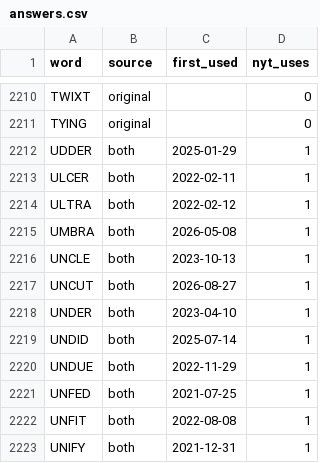
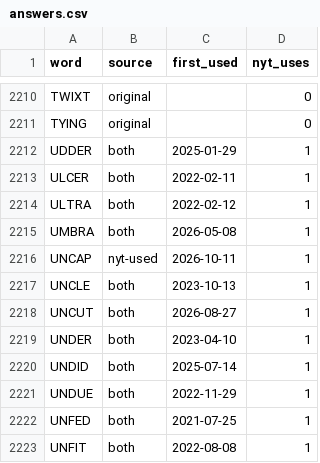
Before and after one commit to Tartuffo/wordle-tile-sandbox, a CSV file: words/answers.csv, drawn as a sheet; only a part is shown, gaps mark what is left out; the shorter side is filled out with more unchanged rows; the diff names each change by its address in the sheet, - before the commit and + after, or states it on an @@ line.

```diff
--- a/words/answers.csv
+++ b/words/answers.csv
+row 2216: UNCAP | nyt-used | 2026-10-11 | 1
```
Also changed, not shown: words/nyt-archive.csv, 1 other file.
